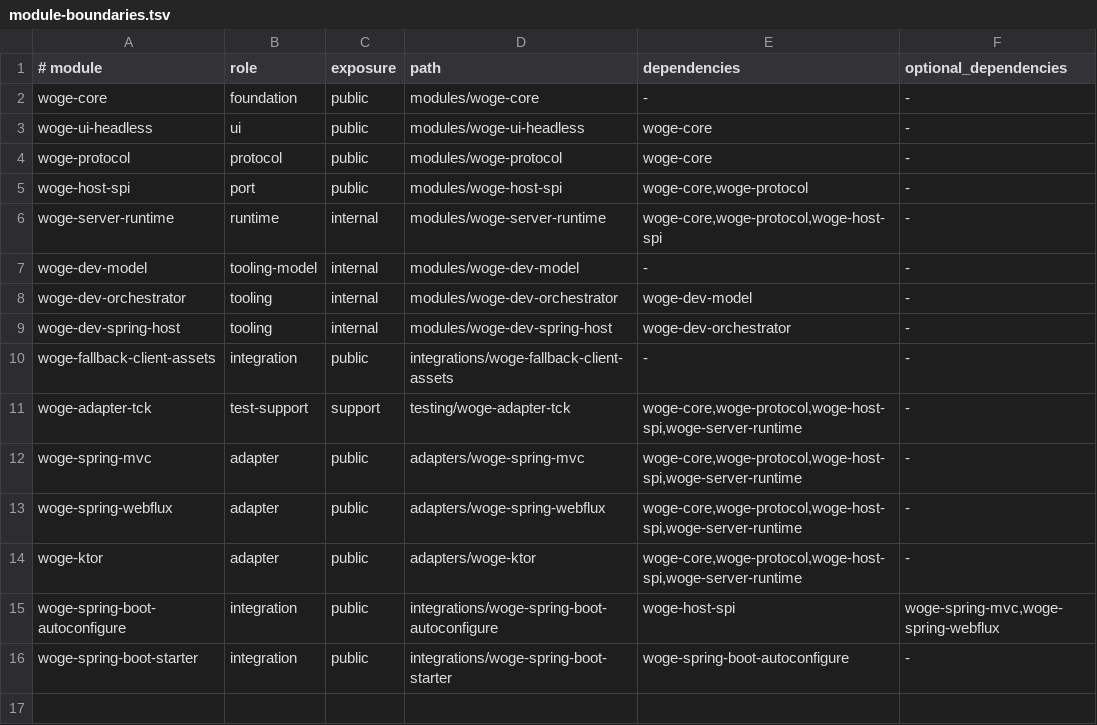
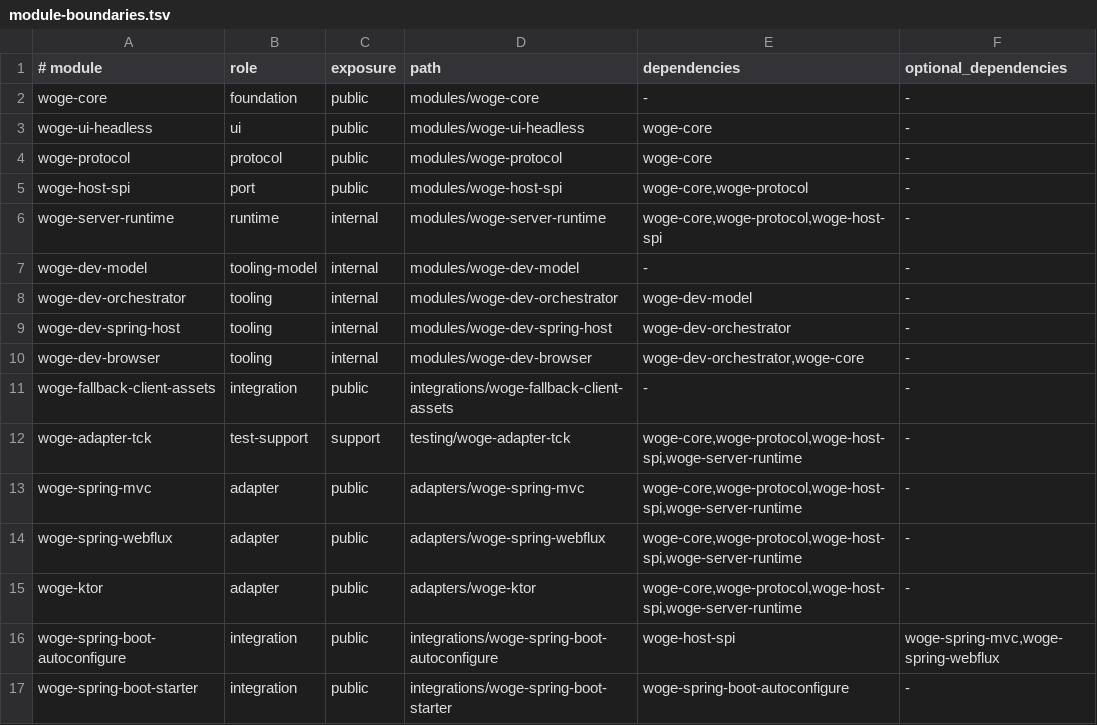
Before and after one commit to christian-draeger/woge, a TSV file: config/architecture/module-boundaries.tsv, drawn as a sheet; the diff names each change by its address in the sheet, - before the commit and + after, or states it on an @@ line.

```diff
--- a/config/architecture/module-boundaries.tsv
+++ b/config/architecture/module-boundaries.tsv
+row 10: woge-dev-browser | tooling | internal | modules/woge-dev-browser | woge-dev-orchestrator,woge-core | -
```
Also changed, not shown: 17 other files.
